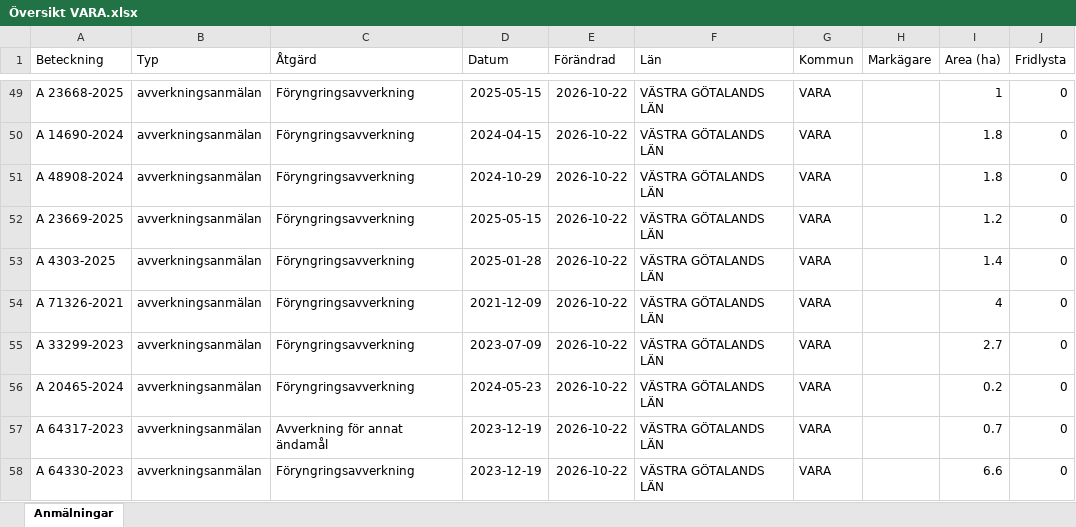
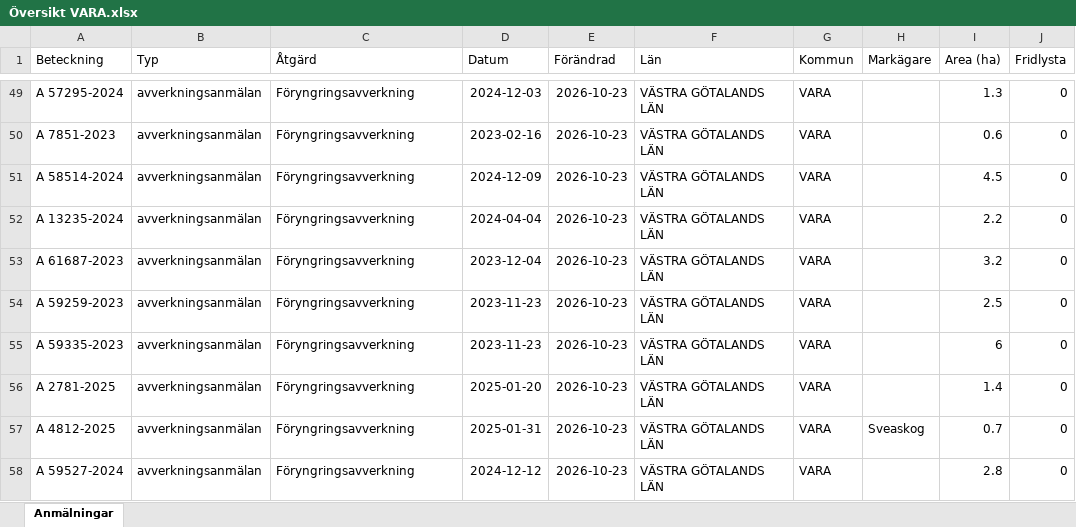
Before and after one commit to klasma/Logging_1470, an Excel workbook: Översikt VARA.xlsx, sheet Anmälningar, drawn as a sheet; only a part is shown, gaps mark what is left out; values as stored, in another font and other column widths than the file's, no borders; the diff covers the shown part only; the diff names each change by its address in the sheet, - before the commit and + after, or states it on an @@ line.

```diff
--- a/Översikt VARA.xlsx (sheet Anmälningar)
+++ b/Översikt VARA.xlsx (sheet Anmälningar)
-A49 (Beteckning): A 23668-2025
+A49 (Beteckning): A 57295-2024
-D49 (Datum): 2025-05-15
+D49 (Datum): 2024-12-03
-E49:E58 (Förändrad): 2026-10-22
+E49:E58 (Förändrad): 2026-10-23
-I49 (Area (ha)): 1
+I49 (Area (ha)): 1.3
-A50 (Beteckning): A 14690-2024
+A50 (Beteckning): A 7851-2023
-D50 (Datum): 2024-04-15
+D50 (Datum): 2023-02-16
-I50 (Area (ha)): 1.8
+I50 (Area (ha)): 0.6
-A51 (Beteckning): A 48908-2024
+A51 (Beteckning): A 58514-2024
-D51 (Datum): 2024-10-29
+D51 (Datum): 2024-12-09
-I51 (Area (ha)): 1.8
+I51 (Area (ha)): 4.5
-A52 (Beteckning): A 23669-2025
+A52 (Beteckning): A 13235-2024
-D52 (Datum): 2025-05-15
+D52 (Datum): 2024-04-04
-I52 (Area (ha)): 1.2
+I52 (Area (ha)): 2.2
-A53 (Beteckning): A 4303-2025
+A53 (Beteckning): A 61687-2023
-D53 (Datum): 2025-01-28
+D53 (Datum): 2023-12-04
-I53 (Area (ha)): 1.4
+I53 (Area (ha)): 3.2
-A54 (Beteckning): A 71326-2021
+A54 (Beteckning): A 59259-2023
-D54 (Datum): 2021-12-09
+D54 (Datum): 2023-11-23
-I54 (Area (ha)): 4
+I54 (Area (ha)): 2.5
-A55 (Beteckning): A 33299-2023
+A55 (Beteckning): A 59335-2023
-D55 (Datum): 2023-07-09
+D55 (Datum): 2023-11-23
-I55 (Area (ha)): 2.7
+I55 (Area (ha)): 6
-A56 (Beteckning): A 20465-2024
+A56 (Beteckning): A 2781-2025
-D56 (Datum): 2024-05-23
+D56 (Datum): 2025-01-20
-I56 (Area (ha)): 0.2
+I56 (Area (ha)): 1.4
-A57 (Beteckning): A 64317-2023
+A57 (Beteckning): A 4812-2025
-C57 (Åtgärd): Avverkning för annat ändamål
+C57 (Åtgärd): Föryngringsavverkning
-D57 (Datum): 2023-12-19
+D57 (Datum): 2025-01-31
-H57 (Markägare): (empty)
+H57 (Markägare): Sveaskog
-A58 (Beteckning): A 64330-2023
+A58 (Beteckning): A 59527-2024
-D58 (Datum): 2023-12-19
+D58 (Datum): 2024-12-12
-I58 (Area (ha)): 6.6
+I58 (Area (ha)): 2.8
```
Also changed, not shown: 1013 edited cells elsewhere in this sheet, artfynd/A 11270-2025 artfynd.xlsx, artfynd/A 33920-2026 artfynd.xlsx, 36 other files.
